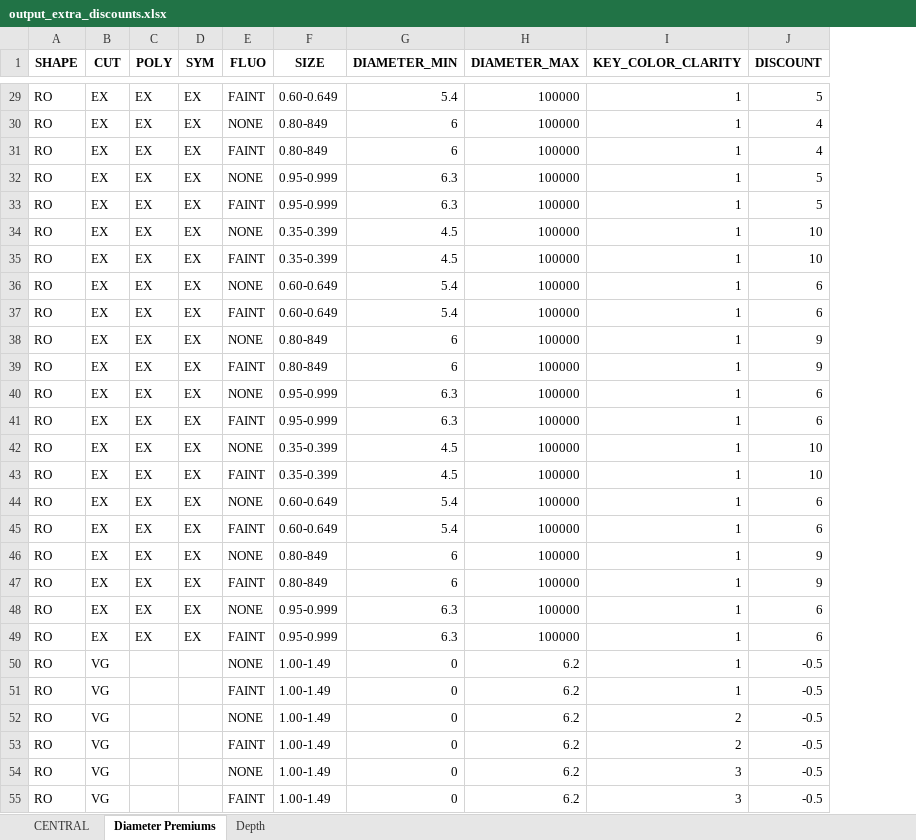
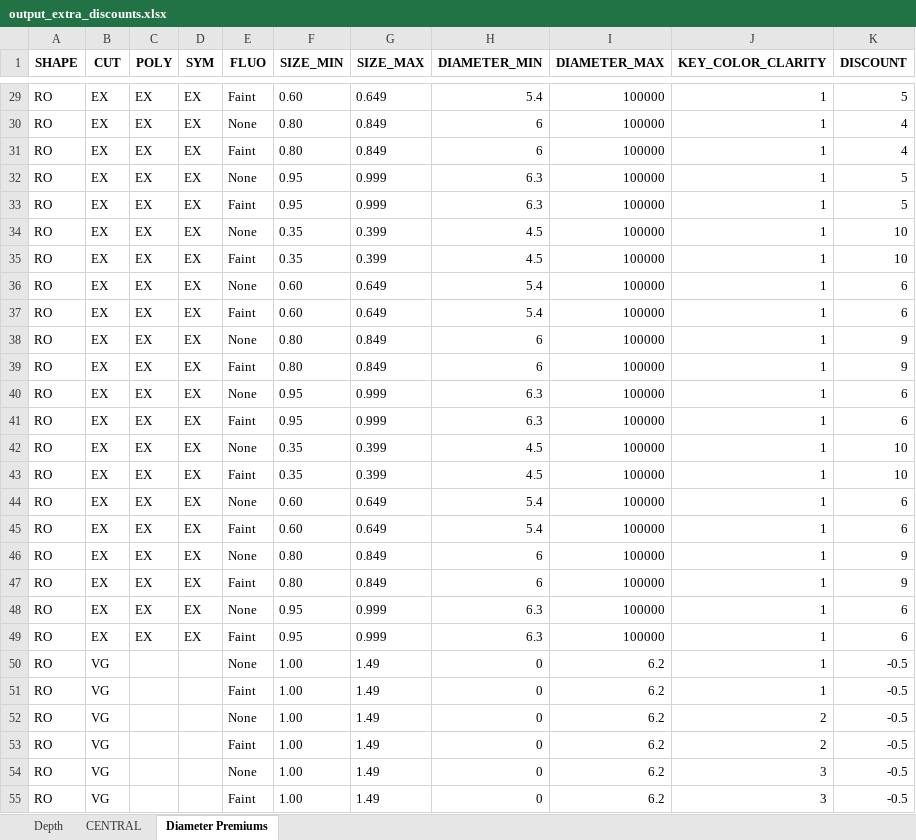
Before and after one commit to bvaibhawk/mah, an Excel workbook: miscellenious_discounts/output_files/output_extra_discounts.xlsx, sheet Diameter Premiums, drawn as a sheet; only a part is shown, gaps mark what is left out; values as stored, in another font and other column widths than the file's, no borders; removed rows and columns are numbered as before the commit, all else as after; the diff covers the shown part only; the diff names each change by its address in the sheet, - before the commit and + after, or states it on an @@ line.

```diff
--- a/miscellenious_discounts/output_files/output_extra_discounts.xlsx (sheet Diameter Premiums)
+++ b/miscellenious_discounts/output_files/output_extra_discounts.xlsx (sheet Diameter Premiums)
@@ sheet tab order changed: Depth | CENTRAL | Diameter Premiums @@
-column F (SIZE), rows 29-55: 0.60-0.649 | 0.80-849 | 0.80-849 | 0.95-0.999 | 0.95-0.999 | 0.35-0.399 | 0.35-0.399 | 0.60-0.649 | 0.60-0.649 | 0.80-849 | 0.80-849 | 0.95-0.999 | 0.95-0.999 | 0.35-0.399 | 0.35-0.399 | 0.60-0.649 | 0.60-0.649 | 0.80-849 | 0.80-849 | 0.95-0.999 | 0.95-0.999 | 1.00-1.49 | 1.00-1.49 | 1.00-1.49 | 1.00-1.49 | 1.00-1.49 | 1.00-1.49
+column F (SIZE_MIN), rows 29-55: 0.60 | 0.80 | 0.80 | 0.95 | 0.95 | 0.35 | 0.35 | 0.60 | 0.60 | 0.80 | 0.80 | 0.95 | 0.95 | 0.35 | 0.35 | 0.60 | 0.60 | 0.80 | 0.80 | 0.95 | 0.95 | 1.00 | 1.00 | 1.00 | 1.00 | 1.00 | 1.00
+column G (SIZE_MAX), rows 29-55: 0.649 | 0.849 | 0.849 | 0.999 | 0.999 | 0.399 | 0.399 | 0.649 | 0.649 | 0.849 | 0.849 | 0.999 | 0.999 | 0.399 | 0.399 | 0.649 | 0.649 | 0.849 | 0.849 | 0.999 | 0.999 | 1.49 | 1.49 | 1.49 | 1.49 | 1.49 | 1.49
-E29 (FLUO): FAINT
+E29 (FLUO): Faint
-E30 (FLUO): NONE
+E30 (FLUO): None
-E31 (FLUO): FAINT
+E31 (FLUO): Faint
-E32 (FLUO): NONE
+E32 (FLUO): None
-E33 (FLUO): FAINT
+E33 (FLUO): Faint
-E34 (FLUO): NONE
+E34 (FLUO): None
-E35 (FLUO): FAINT
+E35 (FLUO): Faint
-E36 (FLUO): NONE
+E36 (FLUO): None
-E37 (FLUO): FAINT
+E37 (FLUO): Faint
-E38 (FLUO): NONE
+E38 (FLUO): None
-E39 (FLUO): FAINT
+E39 (FLUO): Faint
-E40 (FLUO): NONE
+E40 (FLUO): None
-E41 (FLUO): FAINT
+E41 (FLUO): Faint
-E42 (FLUO): NONE
+E42 (FLUO): None
-E43 (FLUO): FAINT
+E43 (FLUO): Faint
-E44 (FLUO): NONE
+E44 (FLUO): None
-E45 (FLUO): FAINT
+E45 (FLUO): Faint
-E46 (FLUO): NONE
+E46 (FLUO): None
-E47 (FLUO): FAINT
+E47 (FLUO): Faint
-E48 (FLUO): NONE
+E48 (FLUO): None
-E49 (FLUO): FAINT
+E49 (FLUO): Faint
-E50 (FLUO): NONE
+E50 (FLUO): None
-E51 (FLUO): FAINT
+E51 (FLUO): Faint
-E52 (FLUO): NONE
+E52 (FLUO): None
-E53 (FLUO): FAINT
+E53 (FLUO): Faint
-E54 (FLUO): NONE
+E54 (FLUO): None
-E55 (FLUO): FAINT
+E55 (FLUO): Faint
```
Also changed, not shown: 57 edited cells elsewhere in this sheet, 16 other files.
